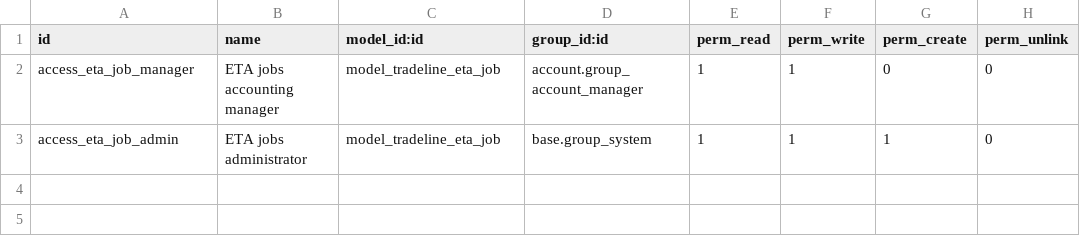
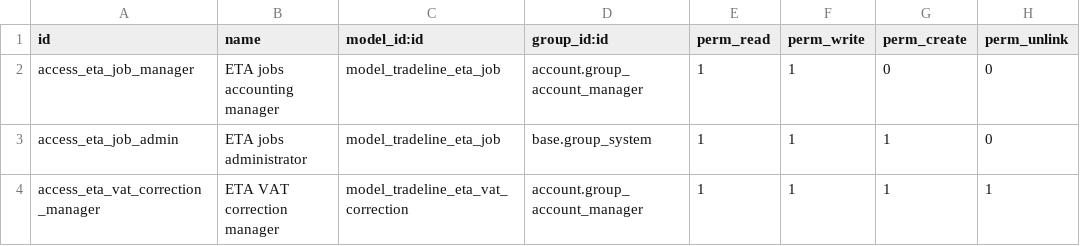
Before and after one commit to hagarOdoo18/tradeline, a CSV file: tradeline_eta_reliability/security/ir.model.access.csv, drawn as a sheet.

Commit message:
Restore safe draft resets and add linked ETA VAT corrections

```diff
--- a/tradeline_eta_reliability/security/ir.model.access.csv
+++ b/tradeline_eta_reliability/security/ir.model.access.csv
@@ -3 +3,2 @@ access_eta_job_manager,ETA jobs accounting manager,model_tradeline_eta_job,accou
 access_eta_job_admin,ETA jobs administrator,model_tradeline_eta_job,base.group_system,1,1,1,0
+access_eta_vat_correction_manager,ETA VAT correction manager,model_tradeline_eta_vat_correction,account.group_account_manager,1,1,1,1
```
Also changed, not shown: 7 other files.
